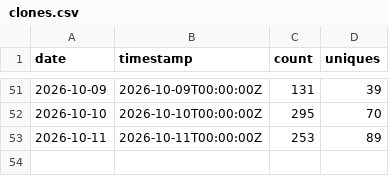
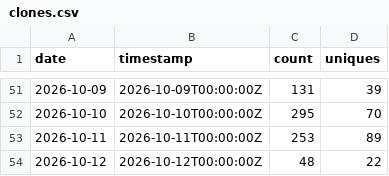
Before and after one commit to BabakBar/BoringHannover, a CSV file: data/clones.csv, drawn as a sheet; only a part is shown, gaps mark what is left out.

```diff
--- a/data/clones.csv
+++ b/data/clones.csv
@@ -53 +53,2 @@ date,timestamp,count,uniques
 2026-10-11,2026-10-11T00:00:00Z,253,89
+2026-10-12,2026-10-12T00:00:00Z,48,22
```
Also changed, not shown: data/views.csv, 5 other files.
